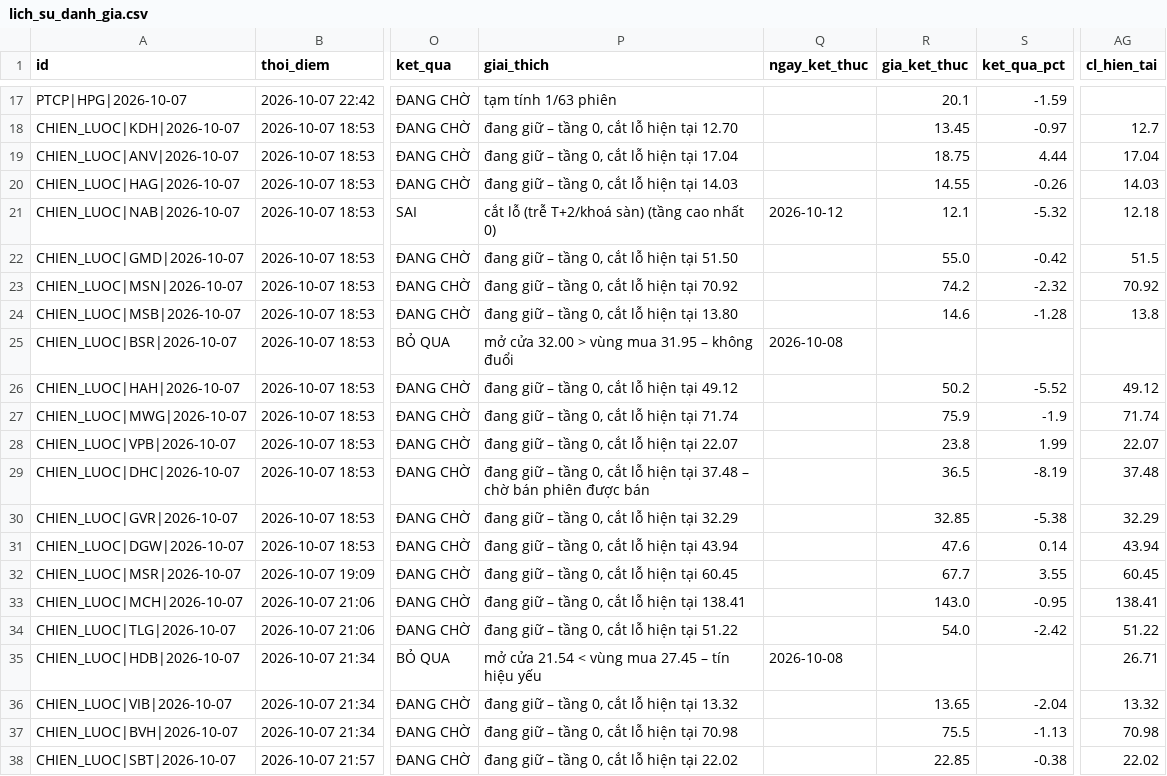
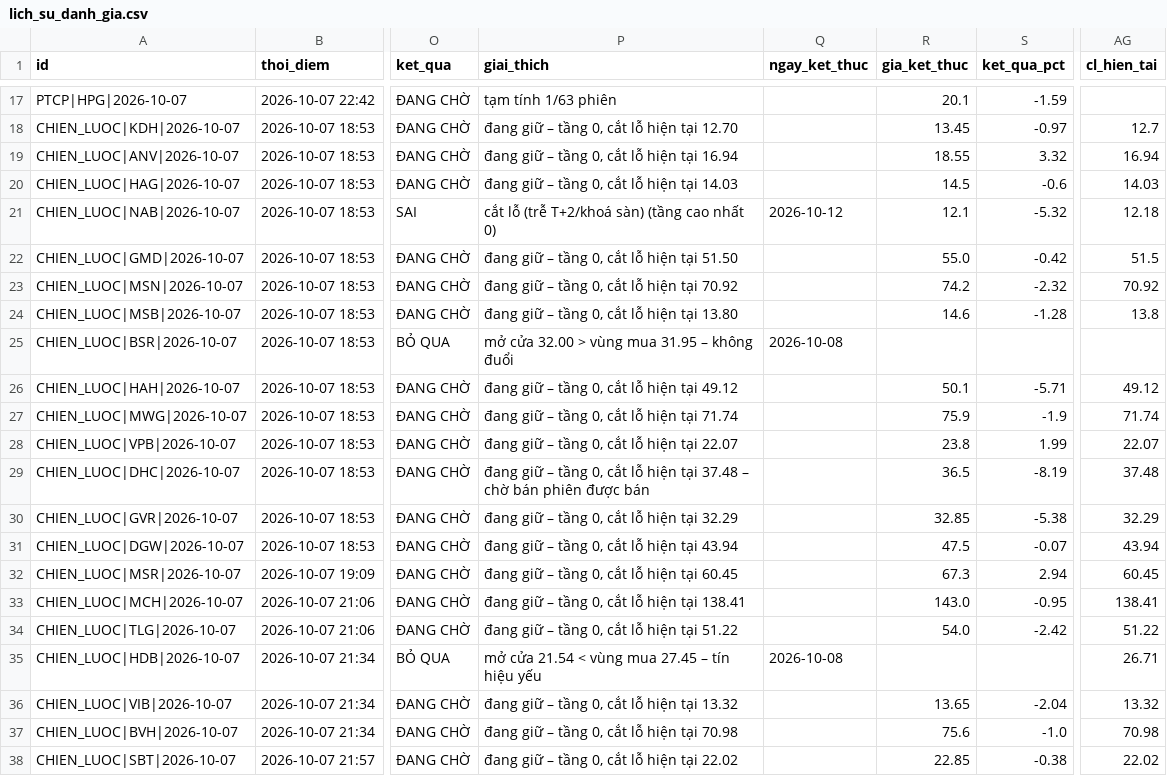
Before and after one commit to mihhle2006-beep/canh-bao-mua, a CSV file: lich_su_danh_gia.csv, drawn as a sheet; only a part is shown, gaps mark what is left out; the diff names each change by its address in the sheet, - before the commit and + after, or states it on an @@ line.

```diff
--- a/lich_su_danh_gia.csv
+++ b/lich_su_danh_gia.csv
-P19 (giai_thich): đang giữ – tầng 0, cắt lỗ hiện tại 17.04
+P19 (giai_thich): đang giữ – tầng 0, cắt lỗ hiện tại 16.94
-R19 (gia_ket_thuc): 18.75
+R19 (gia_ket_thuc): 18.55
-S19 (ket_qua_pct): 4.44
+S19 (ket_qua_pct): 3.32
-AG19 (cl_hien_tai): 17.04
+AG19 (cl_hien_tai): 16.94
-R20 (gia_ket_thuc): 14.55
+R20 (gia_ket_thuc): 14.5
-S20 (ket_qua_pct): -0.26
+S20 (ket_qua_pct): -0.6
-R26 (gia_ket_thuc): 50.2
+R26 (gia_ket_thuc): 50.1
-S26 (ket_qua_pct): -5.52
+S26 (ket_qua_pct): -5.71
-R31 (gia_ket_thuc): 47.6
+R31 (gia_ket_thuc): 47.5
-S31 (ket_qua_pct): 0.14
+S31 (ket_qua_pct): -0.07
-R32 (gia_ket_thuc): 67.7
+R32 (gia_ket_thuc): 67.3
-S32 (ket_qua_pct): 3.55
+S32 (ket_qua_pct): 2.94
-R37 (gia_ket_thuc): 75.5
+R37 (gia_ket_thuc): 75.6
-S37 (ket_qua_pct): -1.13
+S37 (ket_qua_pct): -1.0
```
Also changed, not shown: 2 other files.
